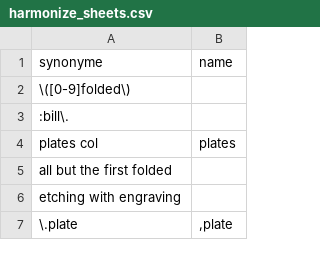
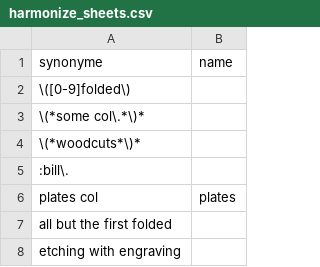
Before and after one commit to COMHIS/bibliographica, a CSV file: inst/extdata/harmonize_sheets.csv, drawn as a sheet; only a part is shown; the shorter side is filled out with more unchanged rows; the diff names each change by its address in the sheet, - before the commit and + after, or states it on an @@ line.

```diff
--- a/inst/extdata/harmonize_sheets.csv
+++ b/inst/extdata/harmonize_sheets.csv
+row 3: \(*some col\.*\)*
+row 4: \(*woodcuts*\)*
```
Also changed, not shown: inst/extdata/tests_polish_physical_extent.csv, 29 other files.
